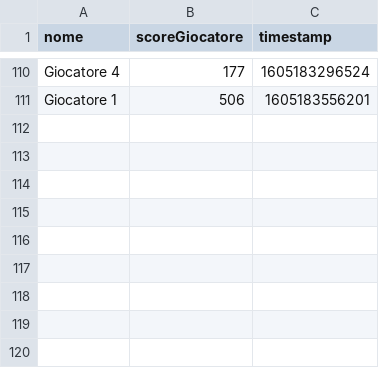
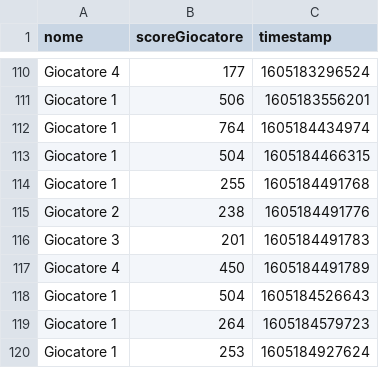
Before and after one commit to MicheleTomyslak/ChromeDinoHotseat, a CSV file: src/ChromeDinoHotseat/data/Scores.csv, drawn as a sheet; only a part is shown, gaps mark what is left out.

```diff
--- a/src/ChromeDinoHotseat/data/Scores.csv
+++ b/src/ChromeDinoHotseat/data/Scores.csv
@@ -111 +111,10 @@ Giocatore 4,177,1605183296524,
 Giocatore 1,506,1605183556201,
+Giocatore 1,764,1605184434974,
+Giocatore 1,504,1605184466315,
+Giocatore 1,255,1605184491768,
+Giocatore 2,238,1605184491776,
+Giocatore 3,201,1605184491783,
+Giocatore 4,450,1605184491789,
+Giocatore 1,504,1605184526643,
+Giocatore 1,264,1605184579723,
+Giocatore 1,253,1605184927624,
```
Also changed, not shown: 11 other files.
